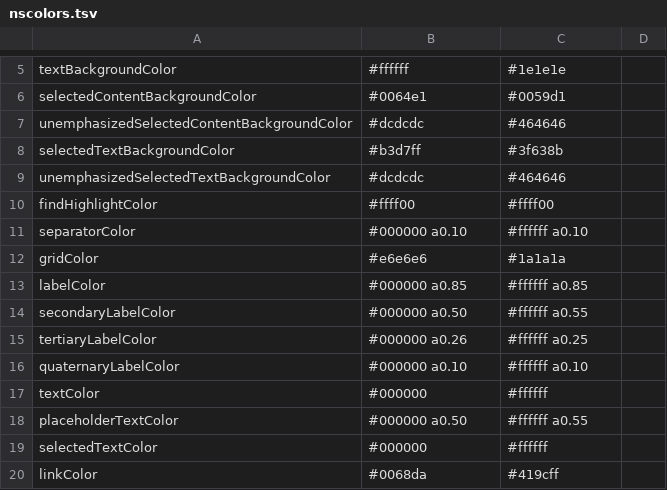
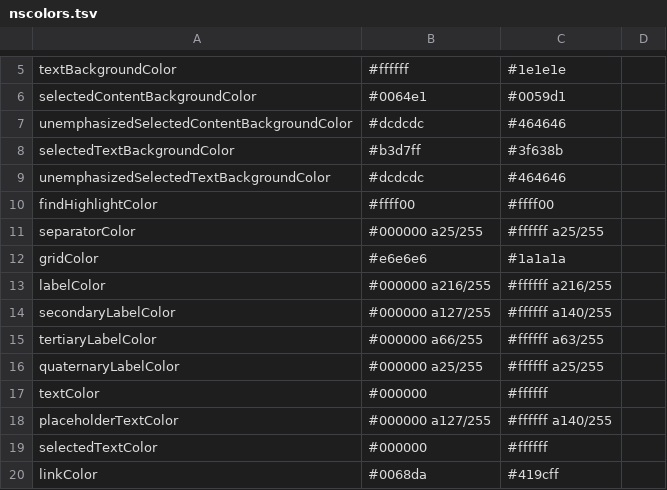
Before and after one commit to vibrantgio/.github, a TSV file: reference/macos/nscolors.tsv, drawn as a sheet; only a part is shown, gaps mark what is left out; the diff covers the shown part only.

```diff
--- a/reference/macos/nscolors.tsv
+++ b/reference/macos/nscolors.tsv
@@ -10,10 +10,10 @@ unemphasizedSelectedTextBackgroundColor	#dcdcdc	#464646
 findHighlightColor	#ffff00	#ffff00
-separatorColor	#000000 a0.10	#ffffff a0.10
+separatorColor	#000000 a25/255	#ffffff a25/255
 gridColor	#e6e6e6	#1a1a1a
-labelColor	#000000 a0.85	#ffffff a0.85
-secondaryLabelColor	#000000 a0.50	#ffffff a0.55
-tertiaryLabelColor	#000000 a0.26	#ffffff a0.25
-quaternaryLabelColor	#000000 a0.10	#ffffff a0.10
+labelColor	#000000 a216/255	#ffffff a216/255
+secondaryLabelColor	#000000 a127/255	#ffffff a140/255
+tertiaryLabelColor	#000000 a66/255	#ffffff a63/255
+quaternaryLabelColor	#000000 a25/255	#ffffff a25/255
 textColor	#000000	#ffffff
-placeholderTextColor	#000000 a0.50	#ffffff a0.55
+placeholderTextColor	#000000 a127/255	#ffffff a140/255
 selectedTextColor	#000000	#ffffff
```
Also changed, not shown: 1 added row and 18 edited cells elsewhere in this file, 2 other files.
